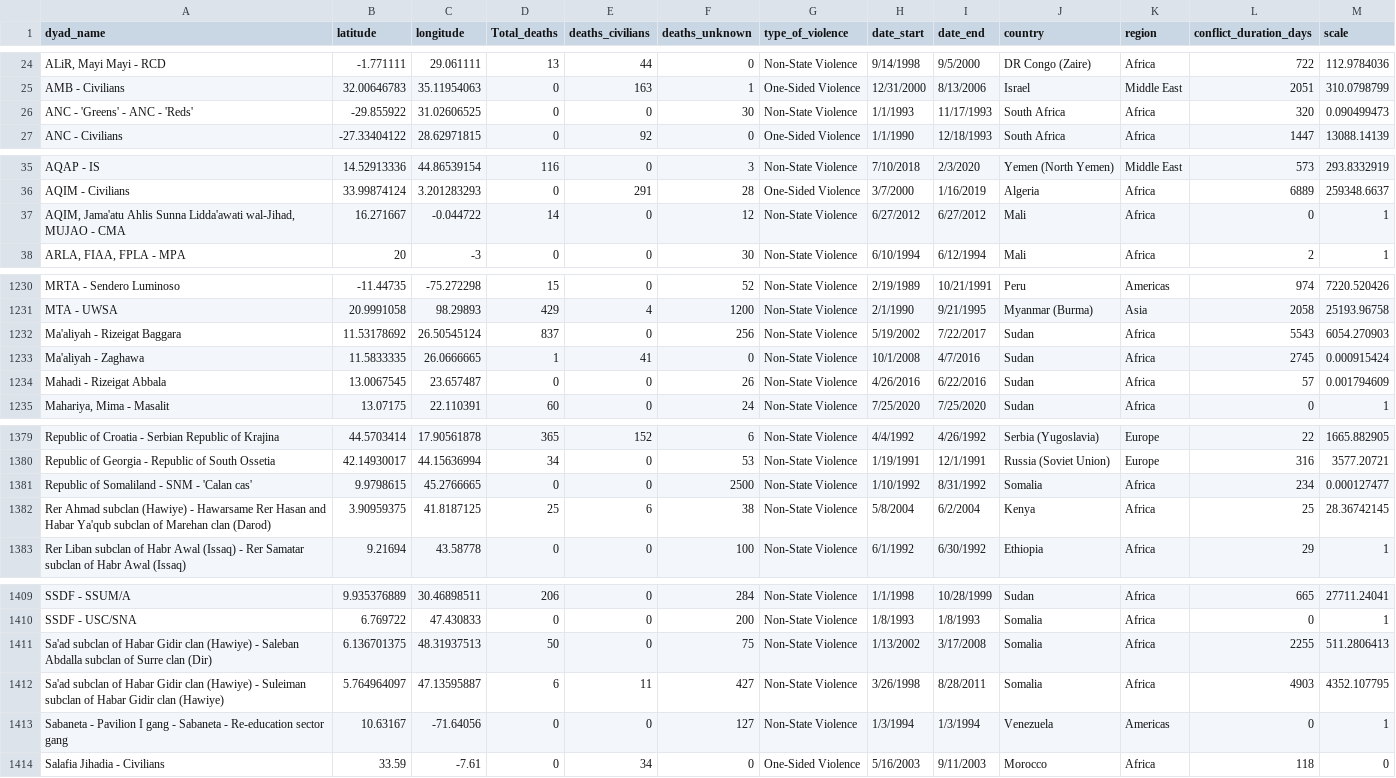
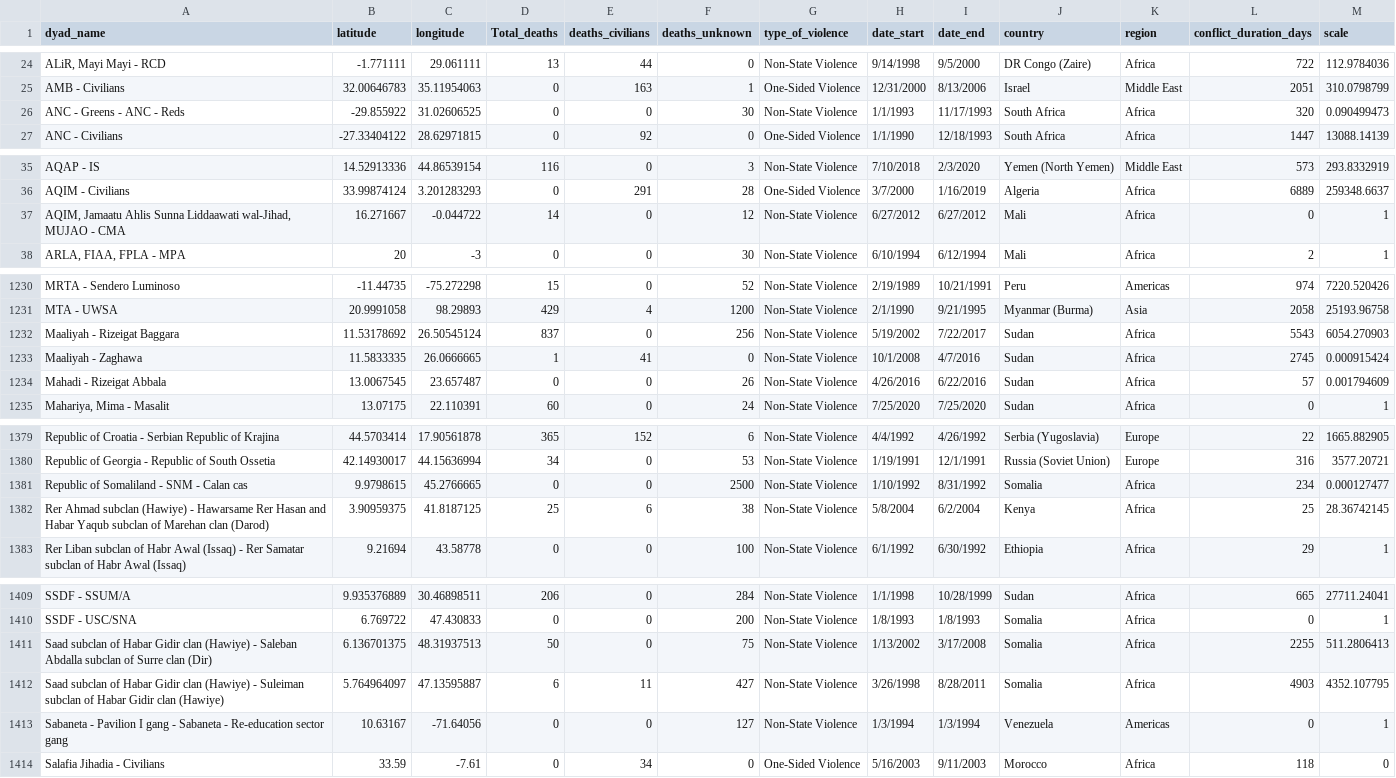
Before and after one commit to team042/DeepBeliefSupplyChainMap, a CSV file: events.csv, drawn as a sheet; only a part is shown, gaps mark what is left out; the diff covers the shown part only; the diff names each change by its address in the sheet, - before the commit and + after, or states it on an @@ line.

```diff
--- a/events.csv
+++ b/events.csv
-A26 (dyad_name): ANC - 'Greens' - ANC - 'Reds'
+A26 (dyad_name): ANC - Greens - ANC - Reds
-A37 (dyad_name): AQIM, Jama'atu Ahlis Sunna Lidda'awati wal-Jihad, MUJAO…
+A37 (dyad_name): AQIM, Jamaatu Ahlis Sunna Liddaawati wal-Jihad, MUJAO…
-A1232 (dyad_name): Ma'aliyah - Rizeigat Baggara
+A1232 (dyad_name): Maaliyah - Rizeigat Baggara
-A1233 (dyad_name): Ma'aliyah - Zaghawa
+A1233 (dyad_name): Maaliyah - Zaghawa
-A1381 (dyad_name): Republic of Somaliland - SNM - 'Calan cas'
+A1381 (dyad_name): Republic of Somaliland - SNM - Calan cas
-A1382 (dyad_name): …and Habar Ya'qub subclan of…
+A1382 (dyad_name): …and Habar Yaqub subclan of…
-A1411 (dyad_name): Sa'ad subclan of…
+A1411 (dyad_name): Saad subclan of…
-A1412 (dyad_name): Sa'ad subclan of…
+A1412 (dyad_name): Saad subclan of…
```
Also changed, not shown: 30 edited cells elsewhere in this file, 4 other files.
